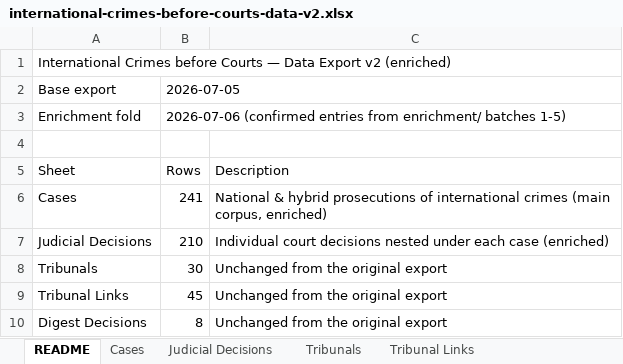
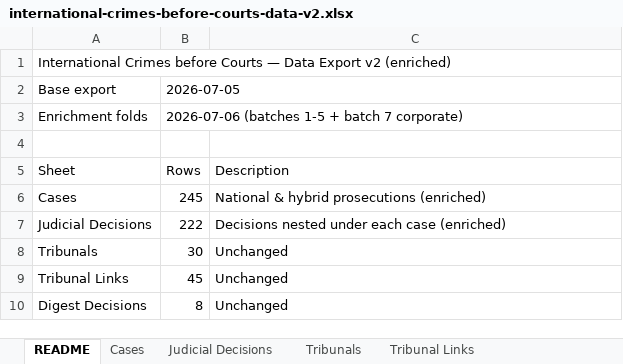
Before and after one commit to jeannesulzer/jeannesulzer, an Excel workbook: international-crimes-before-courts/international-crimes-before-courts-data-v2.xlsx, sheet README, drawn as a sheet; values as stored, in another font and other column widths than the file's, no borders; the diff names each change by its address in the sheet, - before the commit and + after, or states it on an @@ line.

```diff
--- a/international-crimes-before-courts/international-crimes-before-courts-data-v2.xlsx (sheet README)
+++ b/international-crimes-before-courts/international-crimes-before-courts-data-v2.xlsx (sheet README)
-A3: Enrichment fold
+A3: Enrichment folds
-B3: 2026-07-06 (confirmed entries from enrichment/ batches 1-5)
+B3: 2026-07-06 (batches 1-5 + batch 7 corporate)
-B6: 241
+B6: 245
-C6: …hybrid prosecutions of international crimes (main corpus, enriched)
+C6: …hybrid prosecutions (enriched)
-B7: 210
+B7: 222
-C7: Individual court decisions nested under…
+C7: Decisions nested under…
-C8:C10: Unchanged from the original export
+C8:C10: Unchanged
```
Also changed, not shown: sheet Judicial Decisions, sheet Cases, 6 other files.
